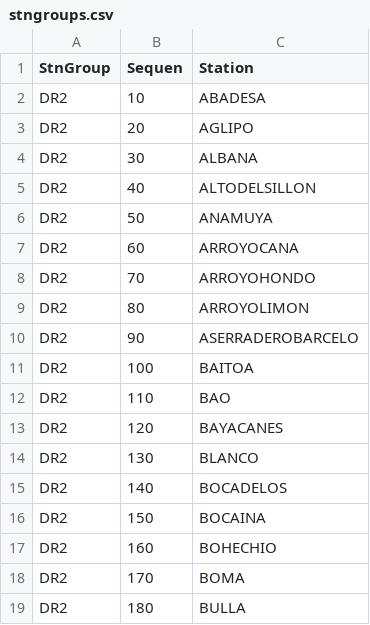
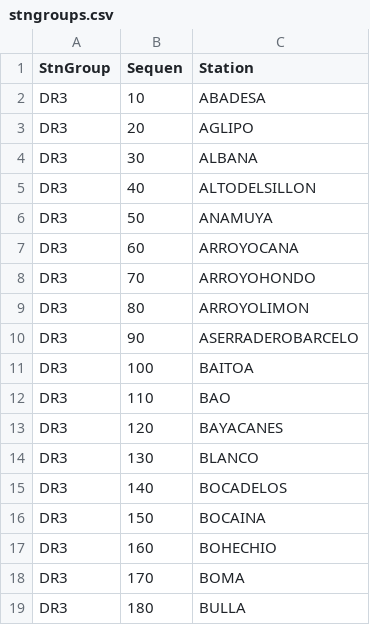
Before and after one commit to BYU-Hydroinformatics/mch_bridge, a CSV file: tethysapp/mch_bridge/data_test/stngroups.csv, drawn as a sheet.

```diff
--- a/tethysapp/mch_bridge/data_test/stngroups.csv
+++ b/tethysapp/mch_bridge/data_test/stngroups.csv
@@ -1,19 +1,19 @@
 StnGroup,Sequen,Station
-DR2,10,ABADESA
-DR2,20,AGLIPO
-DR2,30,ALBANA
-DR2,40,ALTODELSILLON
-DR2,50,ANAMUYA
-DR2,60,ARROYOCANA
-DR2,70,ARROYOHONDO
-DR2,80,ARROYOLIMON
-DR2,90,ASERRADEROBARCELO
-DR2,100,BAITOA
-DR2,110,BAO
-DR2,120,BAYACANES
-DR2,130,BLANCO
-DR2,140,BOCADELOS
-DR2,150,BOCAINA
-DR2,160,BOHECHIO
-DR2,170,BOMA
-DR2,180,BULLA
+DR3,10,ABADESA
+DR3,20,AGLIPO
+DR3,30,ALBANA
+DR3,40,ALTODELSILLON
+DR3,50,ANAMUYA
+DR3,60,ARROYOCANA
+DR3,70,ARROYOHONDO
+DR3,80,ARROYOLIMON
+DR3,90,ASERRADEROBARCELO
+DR3,100,BAITOA
+DR3,110,BAO
+DR3,120,BAYACANES
+DR3,130,BLANCO
+DR3,140,BOCADELOS
+DR3,150,BOCAINA
+DR3,160,BOHECHIO
+DR3,170,BOMA
+DR3,180,BULLA
```
Also changed, not shown: 8 other files.
